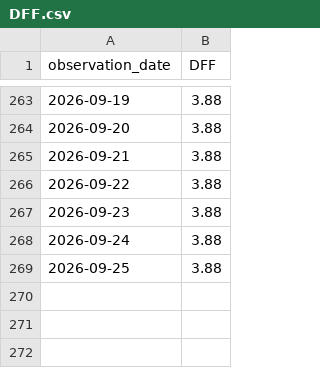
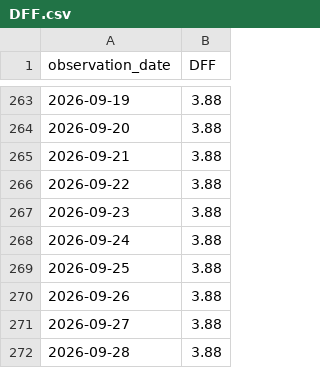
Before and after one commit to shadowapp-pixel/hud-rate-observatory, a CSV file: data/DFF.csv, drawn as a sheet; only a part is shown, gaps mark what is left out; the diff names each change by its address in the sheet, - before the commit and + after, or states it on an @@ line.

```diff
--- a/data/DFF.csv
+++ b/data/DFF.csv
+row 270: 2026-09-26 | 3.88
+row 271: 2026-09-27 | 3.88
+row 272: 2026-09-28 | 3.88
```
Also changed, not shown: data/DGS10.csv, data/DGS2.csv, 5 other files.
